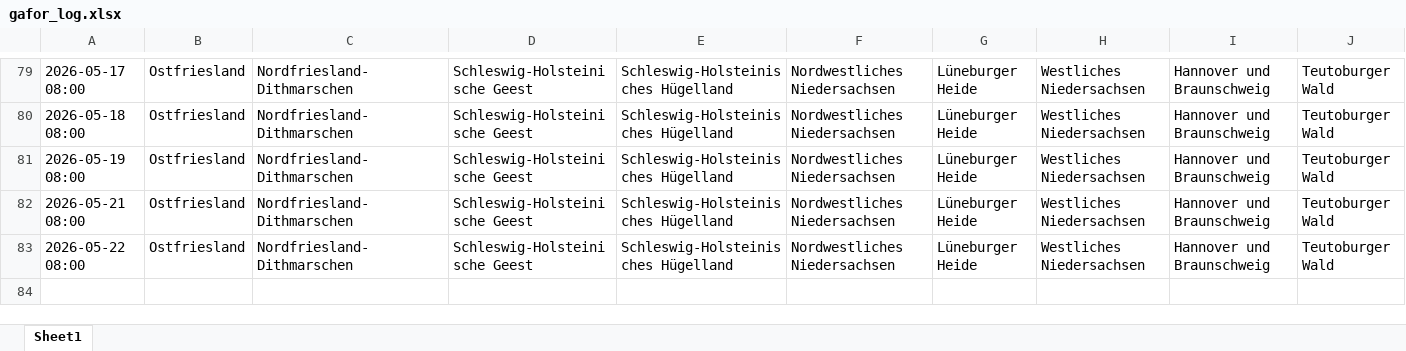
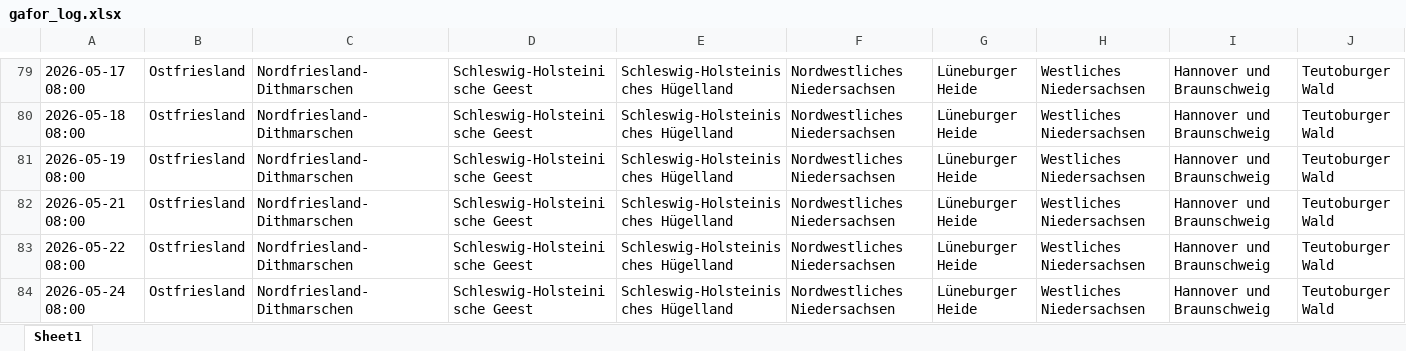
Before and after one commit to drsleepwell-Stein/GaforLogger, an Excel workbook: data/gafor_log.xlsx, sheet Sheet1, drawn as a sheet; only a part is shown, gaps mark what is left out; values as stored, in another font and other column widths than the file's, no borders; rows hold the shown columns only; the diff names each change by its address in the sheet, - before the commit and + after, or states it on an @@ line.

```diff
--- a/data/gafor_log.xlsx (sheet Sheet1)
+++ b/data/gafor_log.xlsx (sheet Sheet1)
+row 84: 2026-05-24 08:00 | Ostfriesland | Nordfriesland-Dithmarschen | Schleswig-Holsteinische Geest | Schleswig-Holsteinisches Hügelland | Nordwestliches Niedersachsen | Lüneburger Heide | Westliches Niedersachsen | Hannover und Braunschweig | Teutoburger Wald
```
